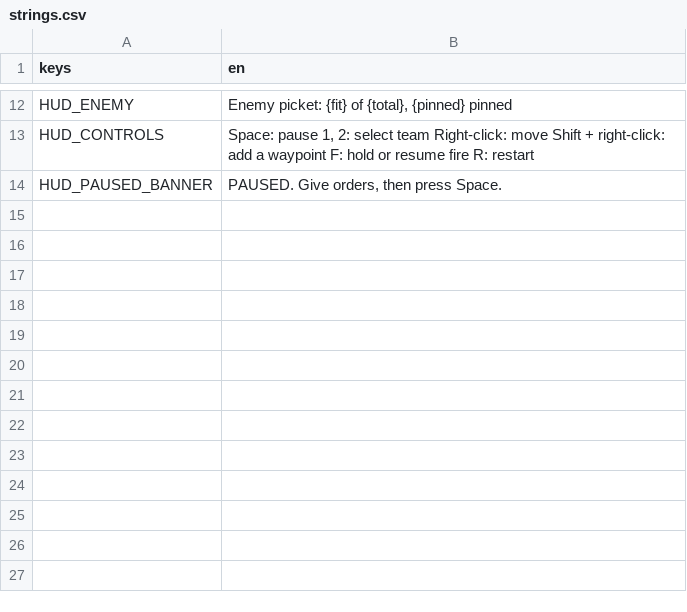
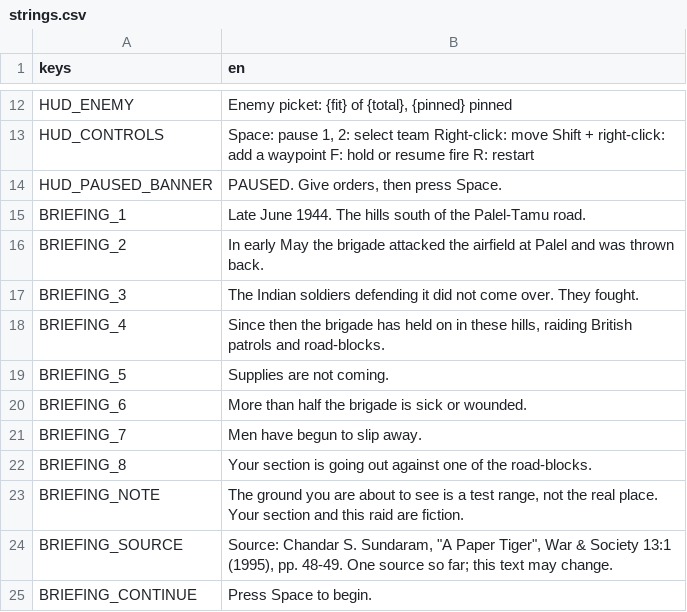
Before and after one commit to amitvgi12/Chindwin, a CSV file: game/locale/strings.csv, drawn as a sheet; only a part is shown, gaps mark what is left out; the diff names each change by its address in the sheet, - before the commit and + after, or states it on an @@ line.

```diff
--- a/game/locale/strings.csv
+++ b/game/locale/strings.csv
+row 15: BRIEFING_1 | Late June 1944. The hills south of the Palel-Tamu road.
+row 16: BRIEFING_2 | In early May the brigade attacked the airfield at Palel and was thrown back.
+row 17: BRIEFING_3 | The Indian soldiers defending it did not come over. They fought.
+row 18: BRIEFING_4 | Since then the brigade has held on in these hills, raiding British patrols and road-blocks.
+row 19: BRIEFING_5 | Supplies are not coming.
+row 20: BRIEFING_6 | More than half the brigade is sick or wounded.
+row 21: BRIEFING_7 | Men have begun to slip away.
+row 22: BRIEFING_8 | Your section is going out against one of the road-blocks.
+row 23: BRIEFING_NOTE | The ground you are about to see is a test range, not the real place. Your section and this raid are fiction.
+row 24: BRIEFING_SOURCE | Source: Chandar S. Sundaram, "A Paper Tiger", War & Society 13:1 (1995), pp. 48-49. One source so far; this text may change.
+row 25: BRIEFING_CONTINUE | Press Space to begin.
```
Also changed, not shown: 11 other files.
